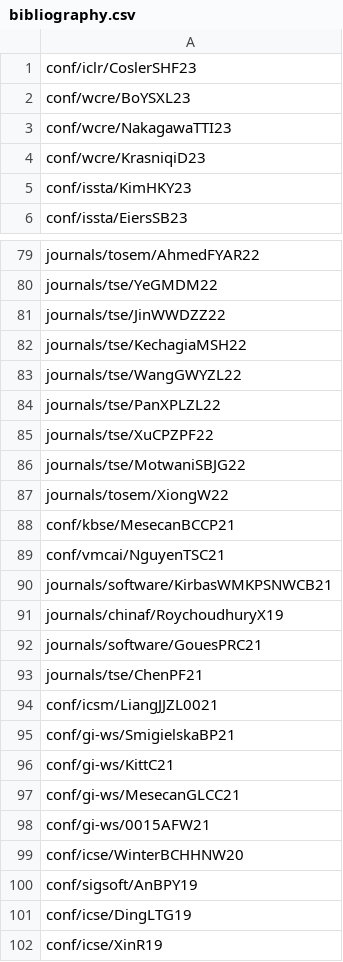
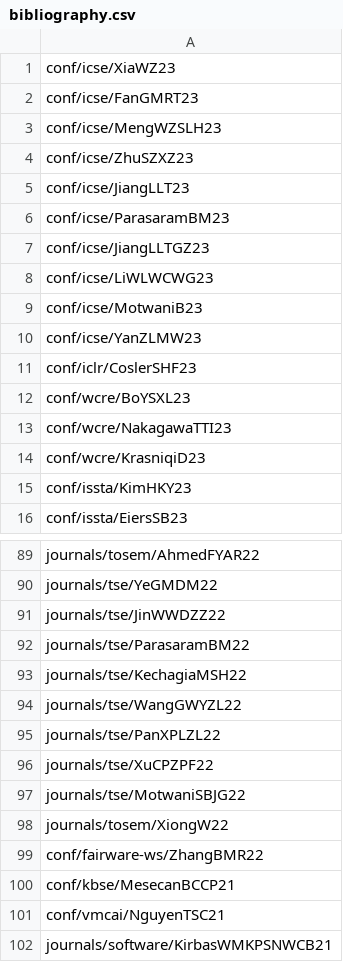
Before and after one commit to program-repair/program-repair.github.io, a CSV file: data/bibliography.csv, drawn as a sheet; only a part is shown, gaps mark what is left out; the shorter side is filled out with more unchanged rows; the diff names each change by its address in the sheet, - before the commit and + after, or states it on an @@ line.

Commit message:
icse papers

```diff
--- a/data/bibliography.csv
+++ b/data/bibliography.csv
+row 1: conf/icse/XiaWZ23
+row 2: conf/icse/FanGMRT23
+row 3: conf/icse/MengWZSLH23
+row 4: conf/icse/ZhuSZXZ23
+row 5: conf/icse/JiangLLT23
+row 6: conf/icse/ParasaramBM23
+row 7: conf/icse/JiangLLTGZ23
+row 8: conf/icse/LiWLWCWG23
+row 9: conf/icse/MotwaniB23
+row 10: conf/icse/YanZLMW23
+row 92: journals/tse/ParasaramBM22
+row 99: conf/fairware-ws/ZhangBMR22
```
Also changed, not shown: 31 other files.
